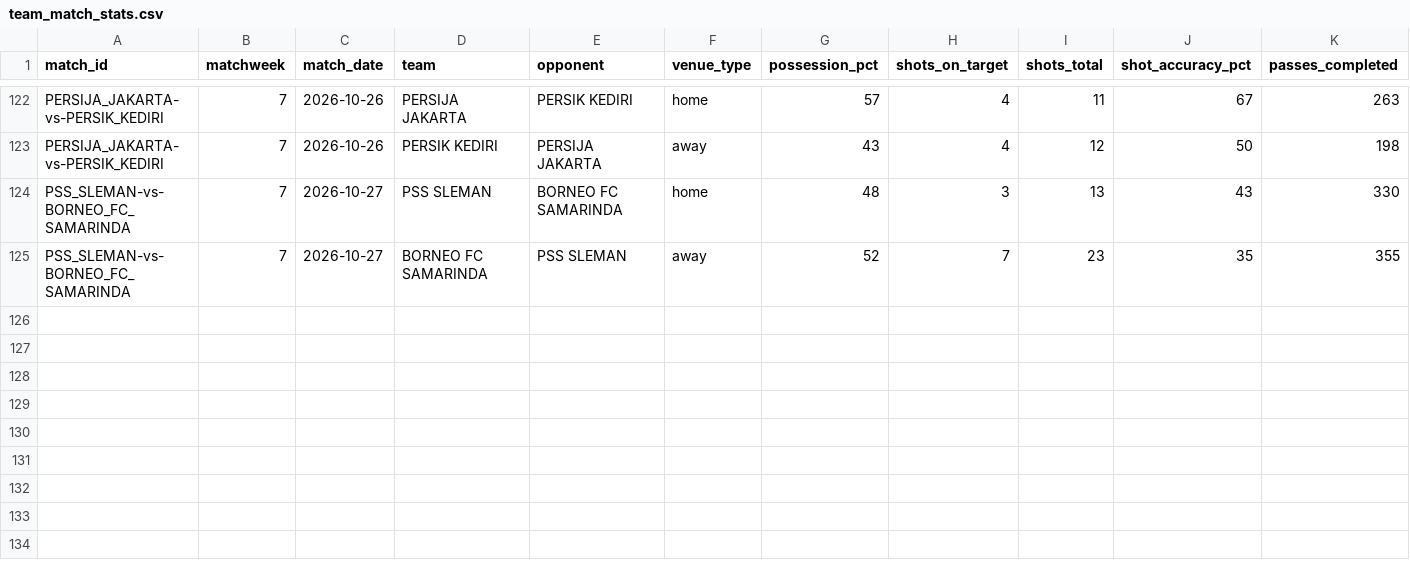
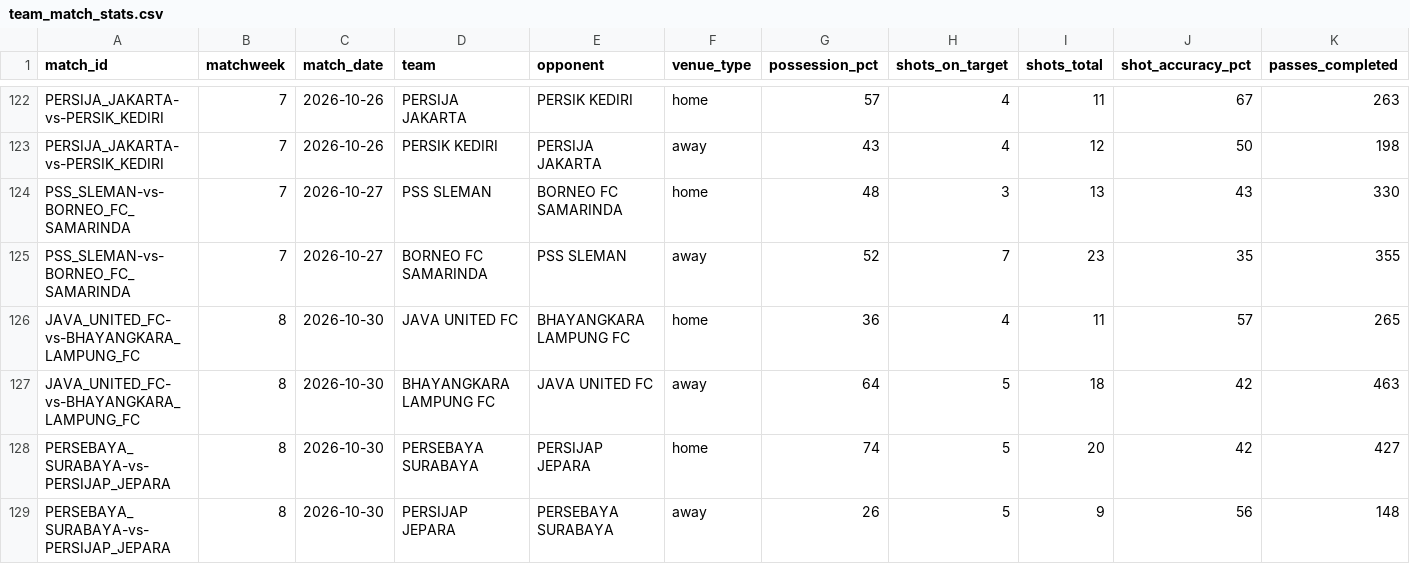
Before and after one commit to farhanfm96/indonesia-super-league-dashboard, a CSV file: data/team_match_stats.csv, drawn as a sheet; only a part is shown, gaps mark what is left out; rows hold the shown columns only; the diff names each change by its address in the sheet, - before the commit and + after, or states it on an @@ line.

```diff
--- a/data/team_match_stats.csv
+++ b/data/team_match_stats.csv
+row 126: JAVA_UNITED_FC-vs-BHAYANGKARA_LAMPUNG_FC | 8 | 2026-10-30 | JAVA UNITED FC | BHAYANGKARA LAMPUNG FC | home | 36 | 4 | 11 | 57 | 265
+row 127: JAVA_UNITED_FC-vs-BHAYANGKARA_LAMPUNG_FC | 8 | 2026-10-30 | BHAYANGKARA LAMPUNG FC | JAVA UNITED FC | away | 64 | 5 | 18 | 42 | 463
+row 128: PERSEBAYA_SURABAYA-vs-PERSIJAP_JEPARA | 8 | 2026-10-30 | PERSEBAYA SURABAYA | PERSIJAP JEPARA | home | 74 | 5 | 20 | 42 | 427
+row 129: PERSEBAYA_SURABAYA-vs-PERSIJAP_JEPARA | 8 | 2026-10-30 | PERSIJAP JEPARA | PERSEBAYA SURABAYA | away | 26 | 5 | 9 | 56 | 148
```
Also changed, not shown: data/cards.csv, data/goals.csv, 15 other files.
